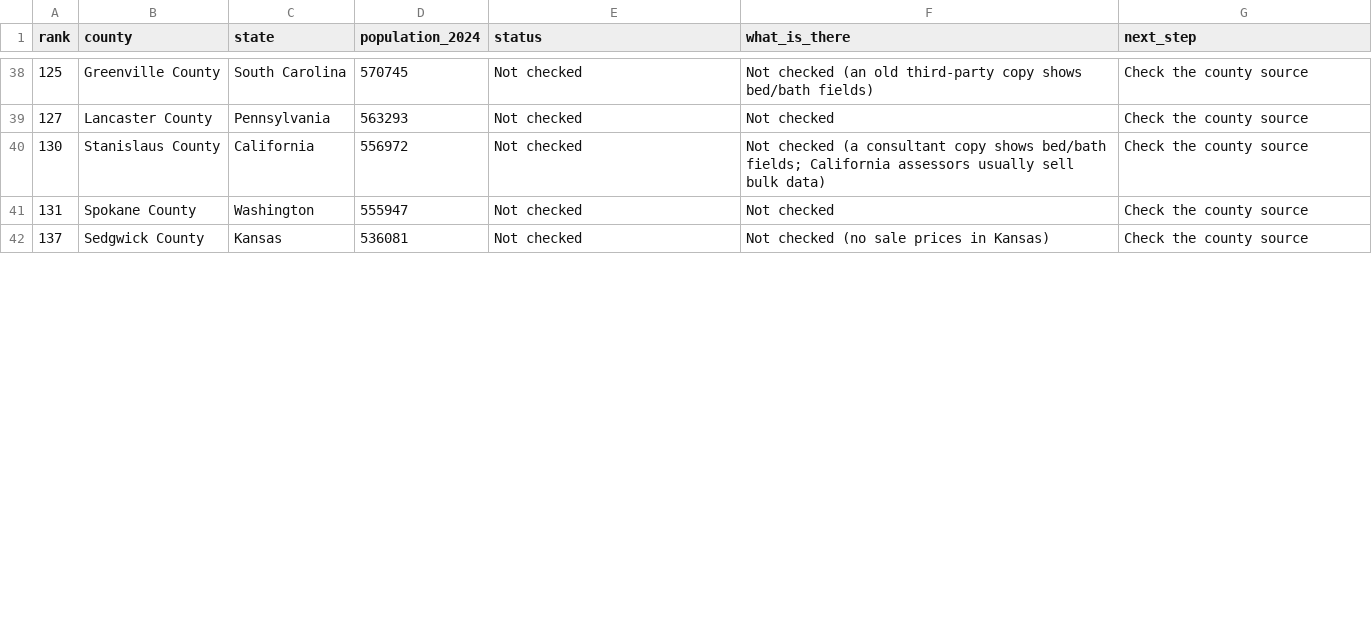
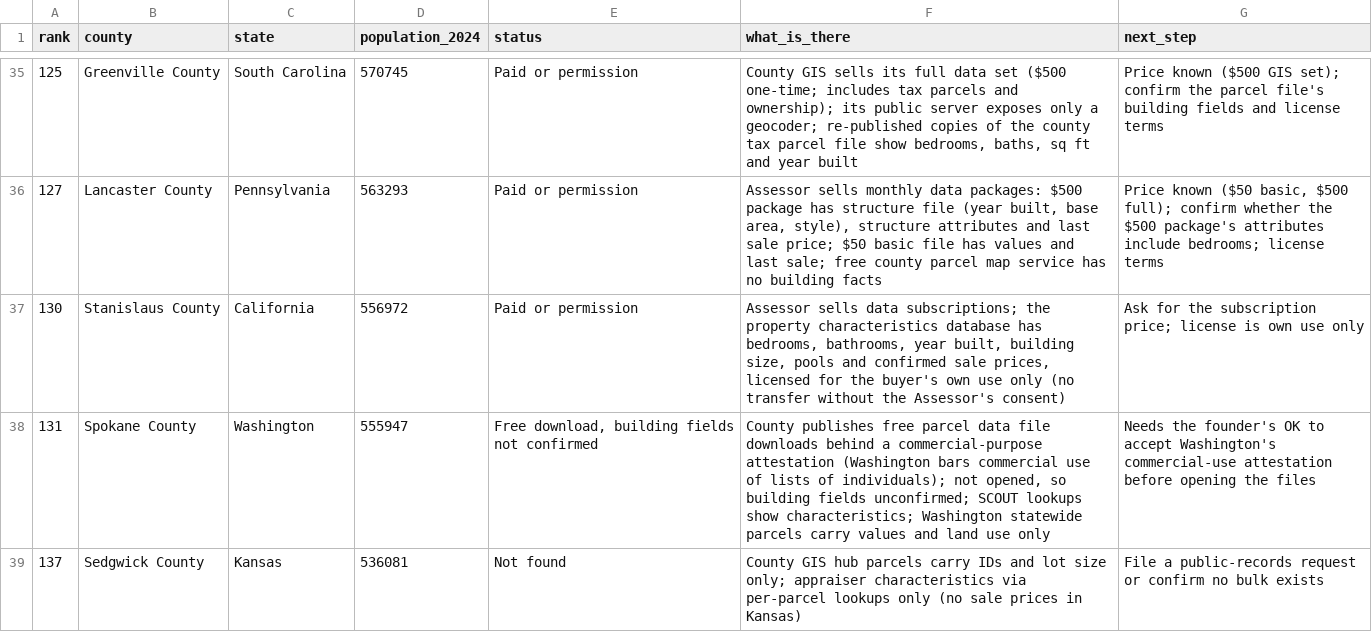
Before and after one commit to WangPantopus/skinny-pantopus, a CSV file: docs/research/uncovered-counties-2026-11-05.csv, drawn as a sheet; only a part is shown, gaps mark what is left out; the diff covers the shown part only.

```diff
--- a/docs/research/uncovered-counties-2026-11-05.csv
+++ b/docs/research/uncovered-counties-2026-11-05.csv
@@ -38,5 +35,5 @@ rank,county,state,population_2024,status,what_is_there,next_step
-125,Greenville County,South Carolina,570745,Not checked,Not checked (an old third-party copy shows bed/bath fields),Check the county source
-127,Lancaster County,Pennsylvania,563293,Not checked,Not checked,Check the county source
-130,Stanislaus County,California,556972,Not checked,Not checked (a consultant copy shows bed/bath fields; California assessors usually sell bulk data),Check the county source
-131,Spokane County,Washington,555947,Not checked,Not checked,Check the county source
-137,Sedgwick County,Kansas,536081,Not checked,Not checked (no sale prices in Kansas),Check the county source
+125,Greenville County,South Carolina,570745,Paid or permission,"County GIS sells its full data set ($500 one-time; includes tax parcels and ownership); its public server exposes only a geocoder; re-published copies of the county tax parcel file show bedrooms, baths, sq ft and year built",Price known ($500 GIS set); confirm the parcel file's building fields and license terms
+127,Lancaster County,Pennsylvania,563293,Paid or permission,"Assessor sells monthly data packages: $500 package has structure file (year built, base area, style), structure attributes and last sale price; $50 basic file has values and last sale; free county parcel map service has no building facts","Price known ($50 basic, $500 full); confirm whether the $500 package's attributes include bedrooms; license terms"
+130,Stanislaus County,California,556972,Paid or permission,"Assessor sells data subscriptions; the property characteristics database has bedrooms, bathrooms, year built, building size, pools and confirmed sale prices, licensed for the buyer's own use only (no transfer without the Assessor's consent)",Ask for the subscription price; license is own use only
+131,Spokane County,Washington,555947,"Free download, building fields not confirmed","County publishes free parcel data file downloads behind a commercial-purpose attestation (Washington bars commercial use of lists of individuals); not opened, so building fields unconfirmed; SCOUT lookups show characteristics; Washington statewide parcels carry values and land use only",Needs the founder's OK to accept Washington's commercial-use attestation before opening the files
+137,Sedgwick County,Kansas,536081,Not found,County GIS hub parcels carry IDs and lot size only; appraiser characteristics via per-parcel lookups only (no sale prices in Kansas),File a public-records request or confirm no bulk exists
```
Also changed, not shown: 4 added rows, 7 removed rows and 33 edited cells elsewhere in this file, docs/research/county-property-data-sample-2026-11-05.csv, 10 other files.
